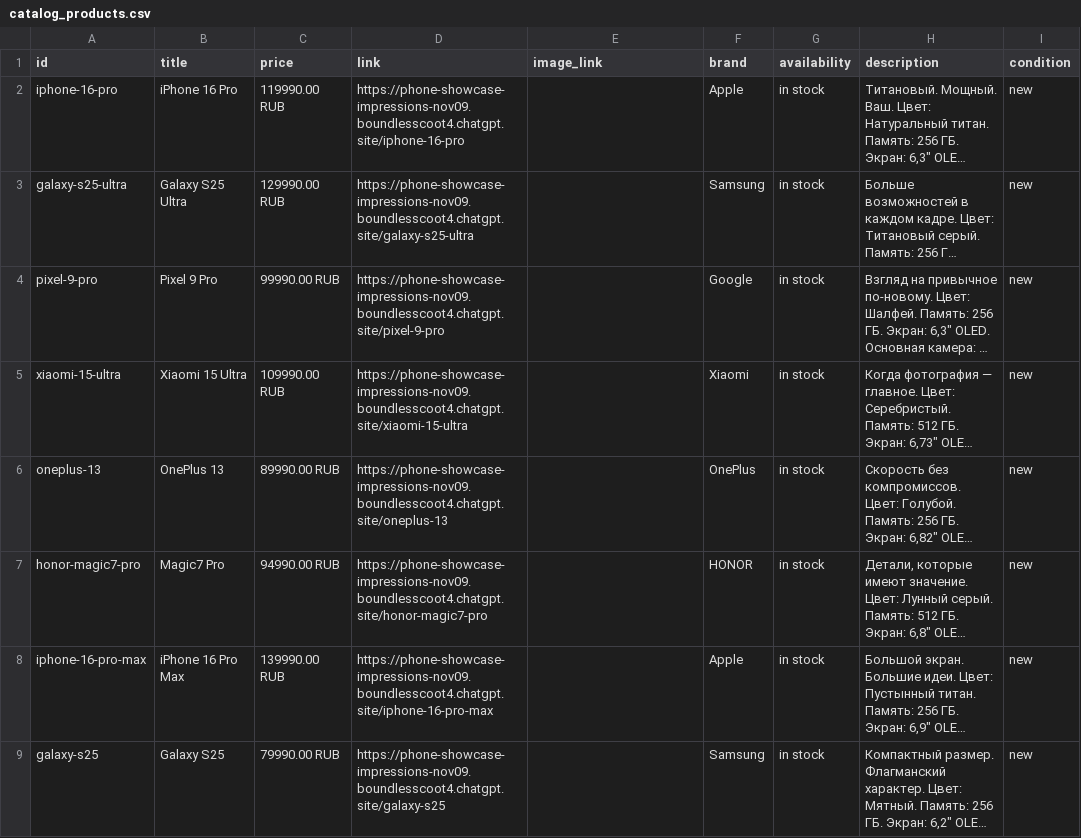
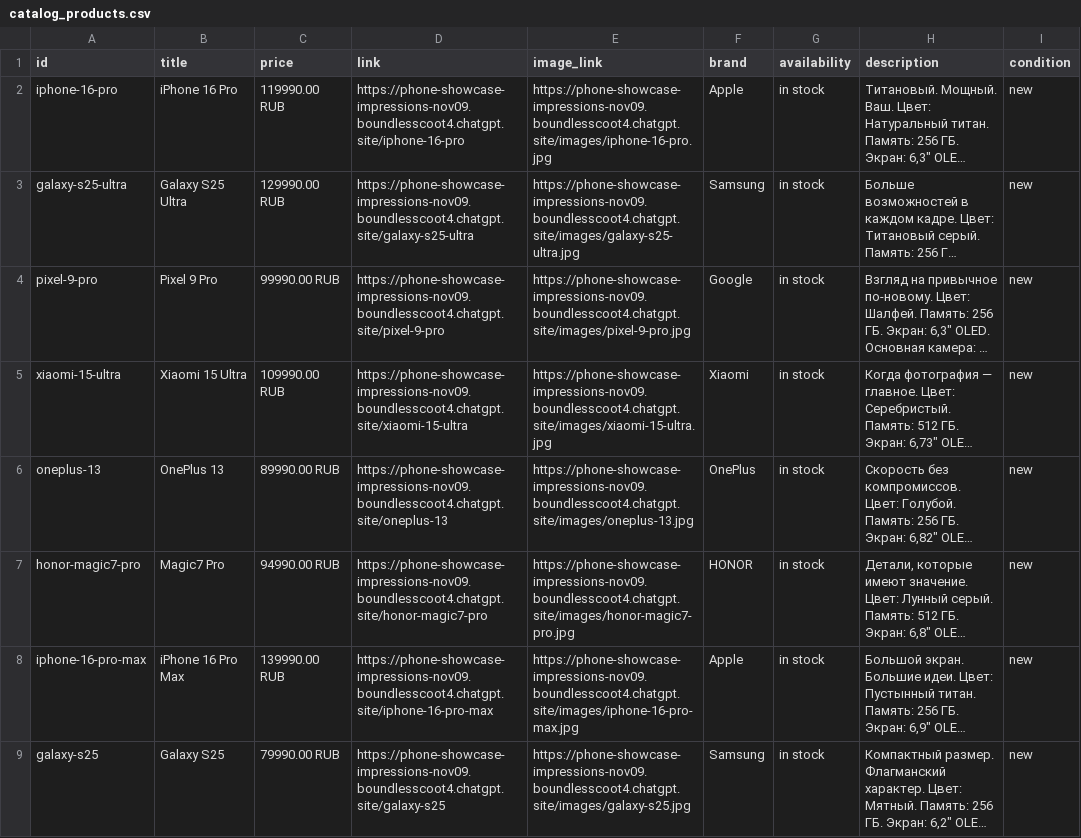
Before and after one commit to vladddinwork-wq/phone-showcase, a CSV file: catalog_products.csv, drawn as a sheet; only a part is shown; long unchanged cells end in …; the diff names each change by its address in the sheet, - before the commit and + after, or states it on an @@ line.

Commit message:
Update Site source

```diff
--- a/catalog_products.csv
+++ b/catalog_products.csv
-E2 (image_link): (empty)
+E2 (image_link): https://phone-showcase-impressions-nov09.boundlesscoot4.chatgpt.site/images/iphone-16-pro.jpg
-E3 (image_link): (empty)
+E3 (image_link): https://phone-showcase-impressions-nov09.boundlesscoot4.chatgpt.site/images/galaxy-s25-ultra.jpg
-E4 (image_link): (empty)
+E4 (image_link): https://phone-showcase-impressions-nov09.boundlesscoot4.chatgpt.site/images/pixel-9-pro.jpg
-E5 (image_link): (empty)
+E5 (image_link): https://phone-showcase-impressions-nov09.boundlesscoot4.chatgpt.site/images/xiaomi-15-ultra.jpg
-E6 (image_link): (empty)
+E6 (image_link): https://phone-showcase-impressions-nov09.boundlesscoot4.chatgpt.site/images/oneplus-13.jpg
-E7 (image_link): (empty)
+E7 (image_link): https://phone-showcase-impressions-nov09.boundlesscoot4.chatgpt.site/images/honor-magic7-pro.jpg
-E8 (image_link): (empty)
+E8 (image_link): https://phone-showcase-impressions-nov09.boundlesscoot4.chatgpt.site/images/iphone-16-pro-max.jpg
-E9 (image_link): (empty)
+E9 (image_link): https://phone-showcase-impressions-nov09.boundlesscoot4.chatgpt.site/images/galaxy-s25.jpg
```
Also changed, not shown: 20 other files.
